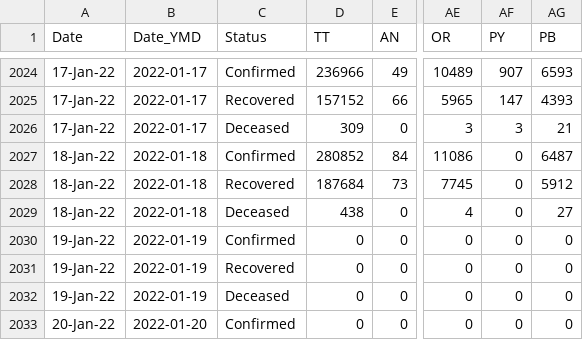
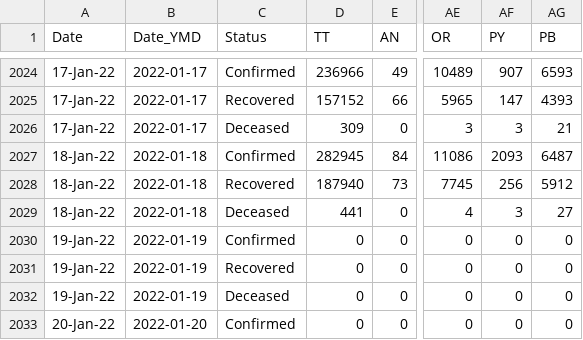
Before and after one commit to abhiramr/covid19bharat_data, a CSV file: csv/latest/state_wise_daily.csv, drawn as a sheet; only a part is shown, gaps mark what is left out; the diff names each change by its address in the sheet, - before the commit and + after, or states it on an @@ line.

Commit message:
data updated on - Wed Jan 19 11:20:45 IST 2022

```diff
--- a/csv/latest/state_wise_daily.csv
+++ b/csv/latest/state_wise_daily.csv
-D2027 (TT): 280852
+D2027 (TT): 282945
-AF2027 (PY): 0
+AF2027 (PY): 2093
-D2028 (TT): 187684
+D2028 (TT): 187940
-AF2028 (PY): 0
+AF2028 (PY): 256
-D2029 (TT): 438
+D2029 (TT): 441
-AF2029 (PY): 0
+AF2029 (PY): 3
```
Also changed, not shown: 1 other file.
